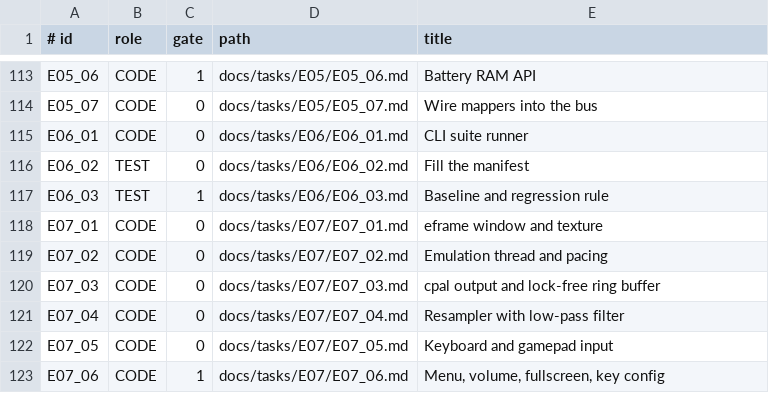
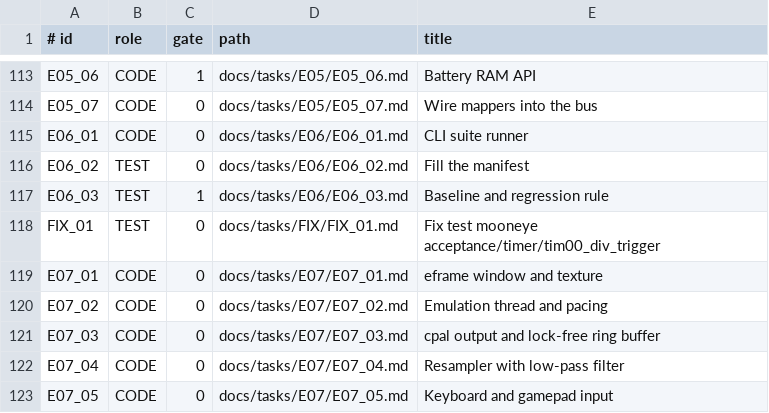
Before and after one commit to Farquaad56/Puce8_GameBoy, a TSV file: docs/tasks/INDEX.tsv, drawn as a sheet; only a part is shown, gaps mark what is left out; the shorter side is filled out with more unchanged rows; the diff names each change by its address in the sheet, - before the commit and + after, or states it on an @@ line.

Commit message:
Add FIX_01 task files and fix the FIX check quoting

```diff
--- a/docs/tasks/INDEX.tsv
+++ b/docs/tasks/INDEX.tsv
+row 118: FIX_01 | TEST | 0 | docs/tasks/FIX/FIX_01.md | Fix test mooneye acceptance/timer/tim00_div_trigger
```
Also changed, not shown: 3 other files.
